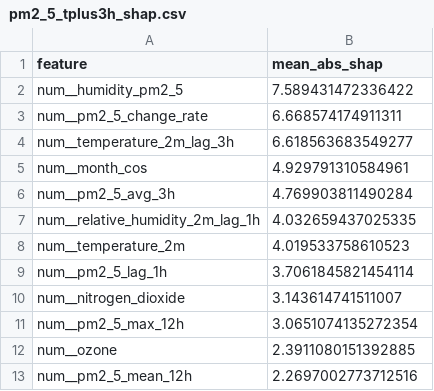
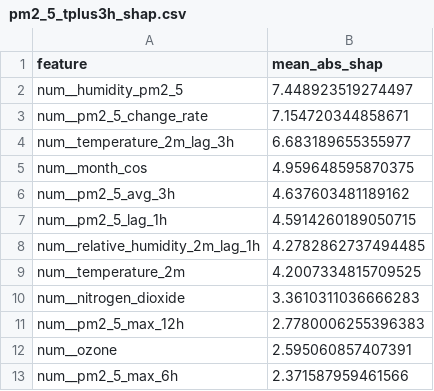
Before and after one commit to ByteCraftByLaiba/aqi-prediction-system, a CSV file: models/shap/pm2_5_tplus3h_shap.csv, drawn as a sheet.

```diff
--- a/models/shap/pm2_5_tplus3h_shap.csv
+++ b/models/shap/pm2_5_tplus3h_shap.csv
@@ -1,13 +1,13 @@
 feature,mean_abs_shap
-num__humidity_pm2_5,7.589431472336422
-num__pm2_5_change_rate,6.668574174911311
-num__temperature_2m_lag_3h,6.618563683549277
-num__month_cos,4.929791310584961
-num__pm2_5_avg_3h,4.769903811490284
-num__relative_humidity_2m_lag_1h,4.032659437025335
-num__temperature_2m,4.019533758610523
-num__pm2_5_lag_1h,3.7061845821454114
-num__nitrogen_dioxide,3.143614741511007
-num__pm2_5_max_12h,3.0651074135272354
-num__ozone,2.3911080151392885
-num__pm2_5_mean_12h,2.2697002773712516
+num__humidity_pm2_5,7.448923519274497
+num__pm2_5_change_rate,7.154720344858671
+num__temperature_2m_lag_3h,6.683189655355977
+num__month_cos,4.959648595870375
+num__pm2_5_avg_3h,4.637603481189162
+num__pm2_5_lag_1h,4.5914260189050715
+num__relative_humidity_2m_lag_1h,4.2782862737494485
+num__temperature_2m,4.2007334815709525
+num__nitrogen_dioxide,3.3610311036666283
+num__pm2_5_max_12h,2.7780006255396383
+num__ozone,2.595060857407391
+num__pm2_5_max_6h,2.371587959461566
```
Also changed, not shown: models/shap/pm10_tplus3h_shap.csv, models/shap/pm10_tplus6h_shap.csv, 16 other files.
